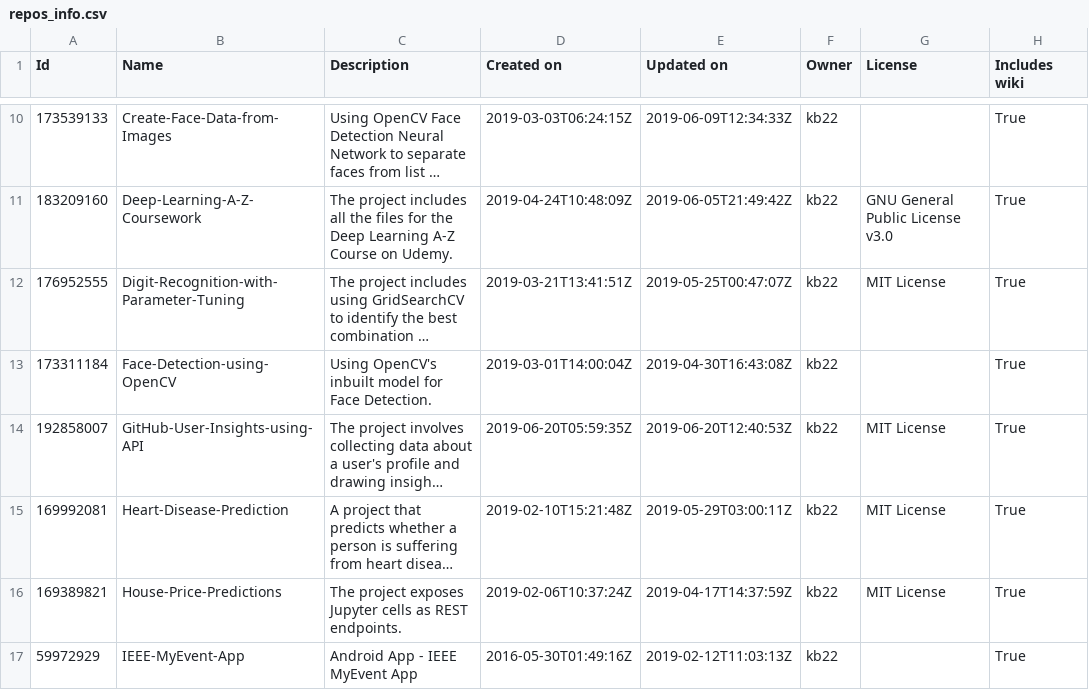
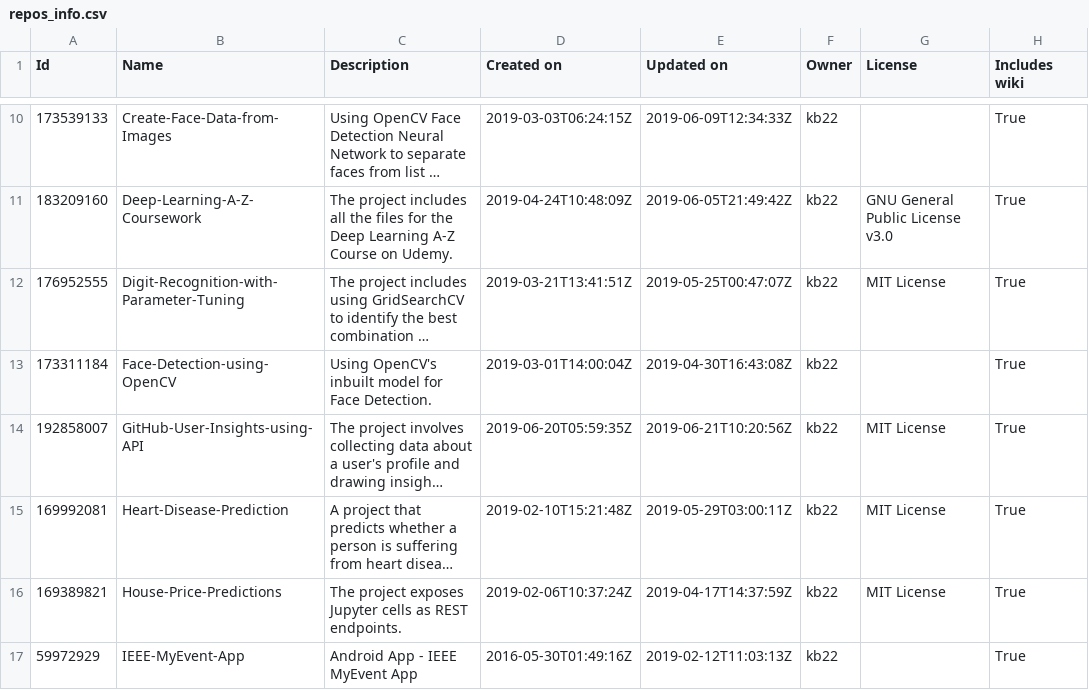
Before and after one commit to kb22/GitHub-User-Insights-using-API, a CSV file: repos_info.csv, drawn as a sheet; only a part is shown, gaps mark what is left out; long unchanged cells end in …; the diff names each change by its address in the sheet, - before the commit and + after, or states it on an @@ line.

```diff
--- a/repos_info.csv
+++ b/repos_info.csv
-E14 (Updated on): 2019-06-20T12:40:53Z
+E14 (Updated on): 2019-06-21T10:20:56Z
```
Also changed, not shown: commits_info.csv, 1 other file.
